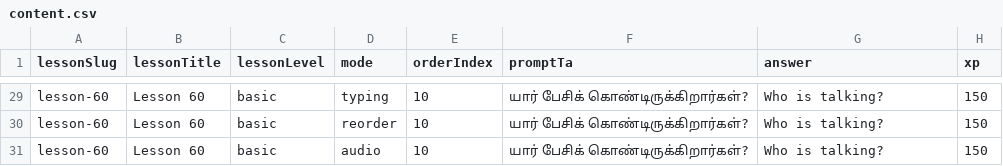
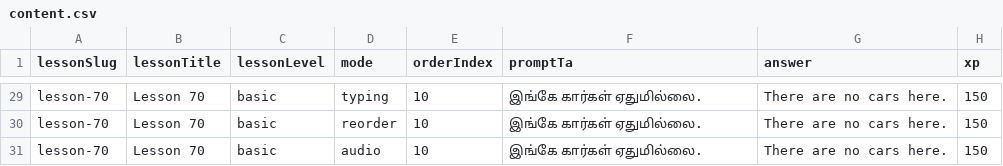
Before and after one commit to Gcoastarvi/fluencyjet-sentence-master, a CSV file: content.csv, drawn as a sheet; only a part is shown, gaps mark what is left out; the diff covers the shown part only; the diff names each change by its address in the sheet, - before the commit and + after, or states it on an @@ line.

```diff
--- a/content.csv
+++ b/content.csv
-A29:A31 (lessonSlug): lesson-60
+A29:A31 (lessonSlug): lesson-70
-B29:B31 (lessonTitle): Lesson 60
+B29:B31 (lessonTitle): Lesson 70
-F29:F31 (promptTa): யார் பேசிக் கொண்டிருக்கிறார்கள்?
+F29:F31 (promptTa): இங்கே கார்கள் ஏதுமில்லை.
-G29:G31 (answer): Who is talking?
+G29:G31 (answer): There are no cars here.
```
Also changed, not shown: 108 edited cells elsewhere in this file, 2 other files.
